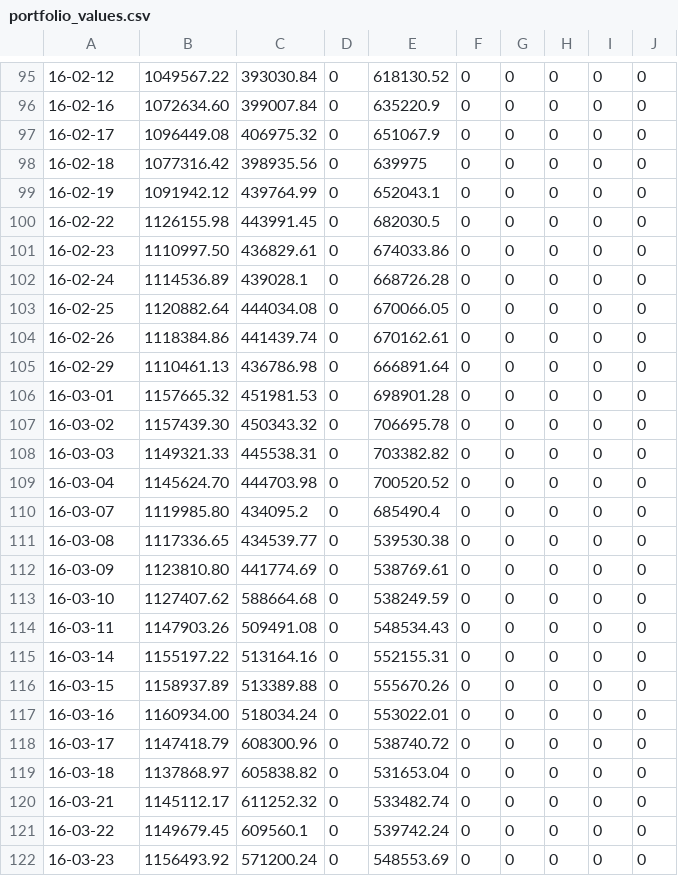
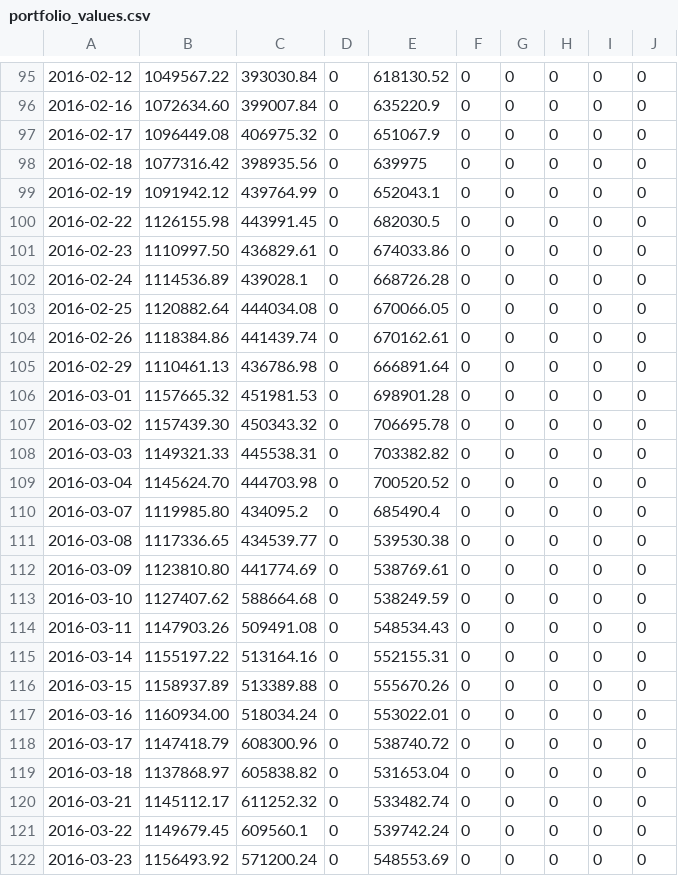
Before and after one commit to jhosoume/alpha50, a CSV file: python/csvs/gordon_gekko/portfolio_values.csv, drawn as a sheet; only a part is shown, gaps mark what is left out; the diff covers the shown part only.

```diff
--- a/python/csvs/gordon_gekko/portfolio_values.csv
+++ b/python/csvs/gordon_gekko/portfolio_values.csv
@@ -95,28 +95,28 @@
-16-02-12,1049567.22,393030.84,0,618130.52,0,0,0,0,0
-16-02-16,1072634.60,399007.84,0,635220.9,0,0,0,0,0
-16-02-17,1096449.08,406975.32,0,651067.9,0,0,0,0,0
-16-02-18,1077316.42,398935.56,0,639975,0,0,0,0,0
-16-02-19,1091942.12,439764.99,0,652043.1,0,0,0,0,0
-16-02-22,1126155.98,443991.45,0,682030.5,0,0,0,0,0
-16-02-23,1110997.50,436829.61,0,674033.86,0,0,0,0,0
-16-02-24,1114536.89,439028.1,0,668726.28,0,0,0,0,0
-16-02-25,1120882.64,444034.08,0,670066.05,0,0,0,0,0
-16-02-26,1118384.86,441439.74,0,670162.61,0,0,0,0,0
-16-02-29,1110461.13,436786.98,0,666891.64,0,0,0,0,0
-16-03-01,1157665.32,451981.53,0,698901.28,0,0,0,0,0
-16-03-02,1157439.30,450343.32,0,706695.78,0,0,0,0,0
-16-03-03,1149321.33,445538.31,0,703382.82,0,0,0,0,0
-16-03-04,1145624.70,444703.98,0,700520.52,0,0,0,0,0
-16-03-07,1119985.80,434095.2,0,685490.4,0,0,0,0,0
-16-03-08,1117336.65,434539.77,0,539530.38,0,0,0,0,0
-16-03-09,1123810.80,441774.69,0,538769.61,0,0,0,0,0
-16-03-10,1127407.62,588664.68,0,538249.59,0,0,0,0,0
-16-03-11,1147903.26,509491.08,0,548534.43,0,0,0,0,0
-16-03-14,1155197.22,513164.16,0,552155.31,0,0,0,0,0
-16-03-15,1158937.89,513389.88,0,555670.26,0,0,0,0,0
-16-03-16,1160934.00,518034.24,0,553022.01,0,0,0,0,0
-16-03-17,1147418.79,608300.96,0,538740.72,0,0,0,0,0
-16-03-18,1137868.97,605838.82,0,531653.04,0,0,0,0,0
-16-03-21,1145112.17,611252.32,0,533482.74,0,0,0,0,0
-16-03-22,1149679.45,609560.1,0,539742.24,0,0,0,0,0
-16-03-23,1156493.92,571200.24,0,548553.69,0,0,0,0,0
+2016-02-12,1049567.22,393030.84,0,618130.52,0,0,0,0,0
+2016-02-16,1072634.60,399007.84,0,635220.9,0,0,0,0,0
+2016-02-17,1096449.08,406975.32,0,651067.9,0,0,0,0,0
+2016-02-18,1077316.42,398935.56,0,639975,0,0,0,0,0
+2016-02-19,1091942.12,439764.99,0,652043.1,0,0,0,0,0
+2016-02-22,1126155.98,443991.45,0,682030.5,0,0,0,0,0
+2016-02-23,1110997.50,436829.61,0,674033.86,0,0,0,0,0
+2016-02-24,1114536.89,439028.1,0,668726.28,0,0,0,0,0
+2016-02-25,1120882.64,444034.08,0,670066.05,0,0,0,0,0
+2016-02-26,1118384.86,441439.74,0,670162.61,0,0,0,0,0
+2016-02-29,1110461.13,436786.98,0,666891.64,0,0,0,0,0
+2016-03-01,1157665.32,451981.53,0,698901.28,0,0,0,0,0
+2016-03-02,1157439.30,450343.32,0,706695.78,0,0,0,0,0
+2016-03-03,1149321.33,445538.31,0,703382.82,0,0,0,0,0
+2016-03-04,1145624.70,444703.98,0,700520.52,0,0,0,0,0
+2016-03-07,1119985.80,434095.2,0,685490.4,0,0,0,0,0
+2016-03-08,1117336.65,434539.77,0,539530.38,0,0,0,0,0
+2016-03-09,1123810.80,441774.69,0,538769.61,0,0,0,0,0
+2016-03-10,1127407.62,588664.68,0,538249.59,0,0,0,0,0
+2016-03-11,1147903.26,509491.08,0,548534.43,0,0,0,0,0
+2016-03-14,1155197.22,513164.16,0,552155.31,0,0,0,0,0
+2016-03-15,1158937.89,513389.88,0,555670.26,0,0,0,0,0
+2016-03-16,1160934.00,518034.24,0,553022.01,0,0,0,0,0
+2016-03-17,1147418.79,608300.96,0,538740.72,0,0,0,0,0
+2016-03-18,1137868.97,605838.82,0,531653.04,0,0,0,0,0
+2016-03-21,1145112.17,611252.32,0,533482.74,0,0,0,0,0
+2016-03-22,1149679.45,609560.1,0,539742.24,0,0,0,0,0
+2016-03-23,1156493.92,571200.24,0,548553.69,0,0,0,0,0
```
Also changed, not shown: 108 edited cells elsewhere in this file, 1 other file.
